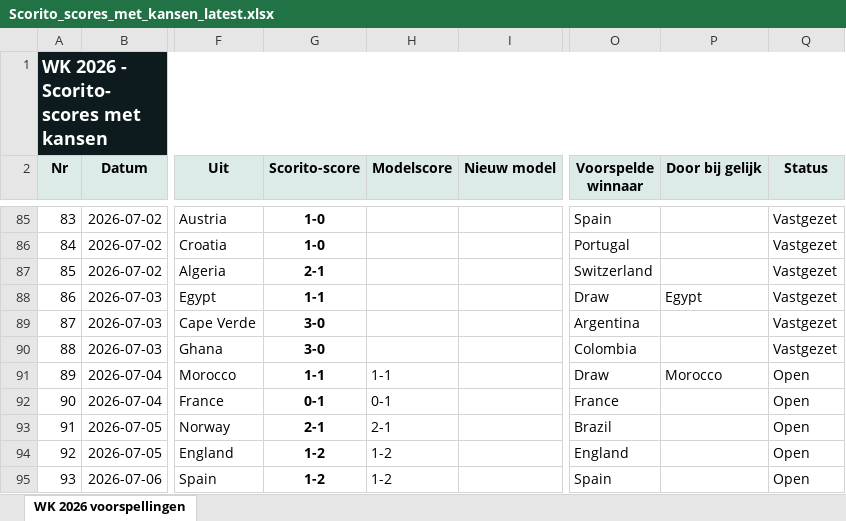
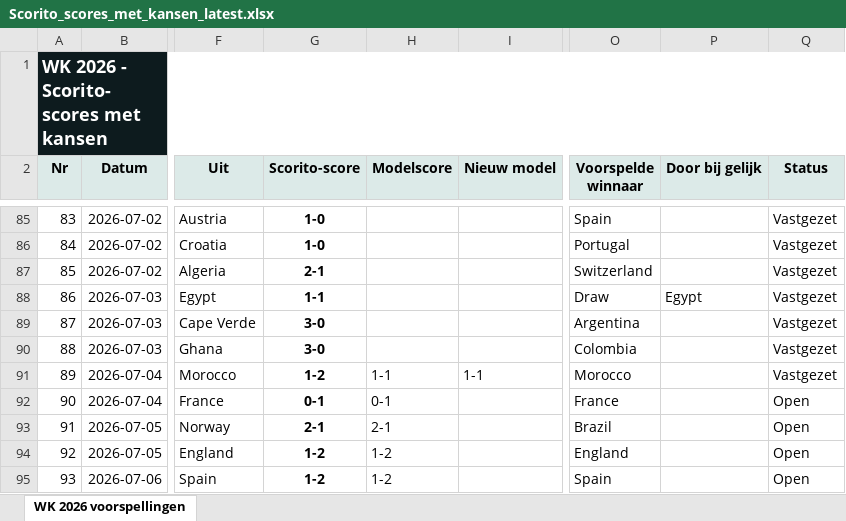
Before and after one commit to thomlaer/voetbal_prediction, an Excel workbook: github_vercel_app/public/files/Scorito_scores_met_kansen_latest.xlsx, sheet WK 2026 voorspellingen, drawn as a sheet; only a part is shown, gaps mark what is left out; values as stored, in another font and other column widths than the file's, no borders; table styles not drawn; the diff names each change by its address in the sheet, - before the commit and + after, or states it on an @@ line.

```diff
--- a/github_vercel_app/public/files/Scorito_scores_met_kansen_latest.xlsx (sheet WK 2026 voorspellingen)
+++ b/github_vercel_app/public/files/Scorito_scores_met_kansen_latest.xlsx (sheet WK 2026 voorspellingen)
-G91 (Scorito-score): 1-1
+G91 (Scorito-score): 1-2
-I91 (Nieuw model): (empty)
+I91 (Nieuw model): 1-1
-O91 (Voorspelde winnaar): Draw
+O91 (Voorspelde winnaar): Morocco
-P91 (Door bij gelijk): Morocco
+P91 (Door bij gelijk): (empty)
-Q91 (Status): Open
+Q91 (Status): Vastgezet
```
Also changed, not shown: github_vercel_app/public/files/Scorito_scores_puur_latest.xlsx, github_vercel_app/public/files/WK2026_Voorspellingen_latest.xlsx, 3 other files.
